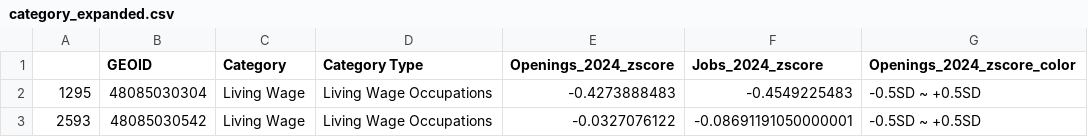
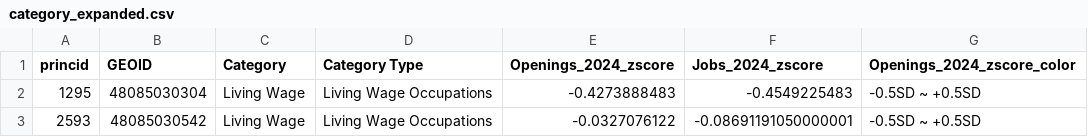
Before and after one commit to cgilchriest-dcccd/td-travelshed-cg, a CSV file: category_expanded.csv, drawn as a sheet; only a part is shown.

Commit message:
Update category_expanded.csv

```diff
--- a/category_expanded.csv
+++ b/category_expanded.csv
@@ -1,2 +1,2 @@
-,GEOID,Category,Category Type,Openings_2024_zscore,Jobs_2024_zscore,Openings_2024_zscore_color
+princid,GEOID,Category,Category Type,Openings_2024_zscore,Jobs_2024_zscore,Openings_2024_zscore_color
 1295,48085030304,Living Wage,Living Wage Occupations,-0.4273888483,-0.4549225483,-0.5SD ~ +0.5SD
```
